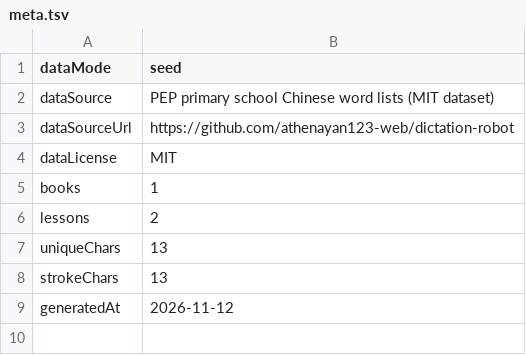
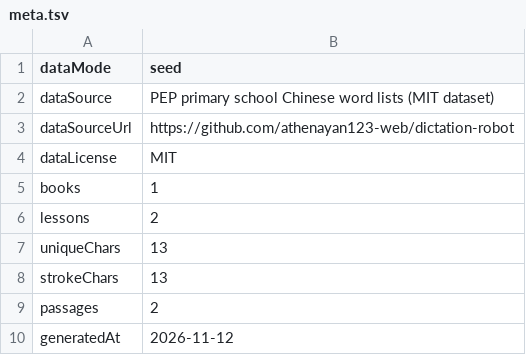
Before and after one commit to Monkey0803/HanZi, a TSV file: entry/src/main/resources/rawfile/data/seed/curriculum/meta.tsv, drawn as a sheet; the diff names each change by its address in the sheet, - before the commit and + after, or states it on an @@ line.

Commit message:
feat(app): 接入复习闭环与课文朗读
- 复习：RDB 进度持久化、待复习/错题统计、翻卡会话与自评
- 课文：识字短文点读、找一找小测、整篇朗读与 TTS 降级
- 课本/课文页接线，补齐文案、尺寸、seed 数据与单测

```diff
--- a/entry/src/main/resources/rawfile/data/seed/curriculum/meta.tsv
+++ b/entry/src/main/resources/rawfile/data/seed/curriculum/meta.tsv
+row 9: passages | 2
```
Also changed, not shown: 43 other files.
